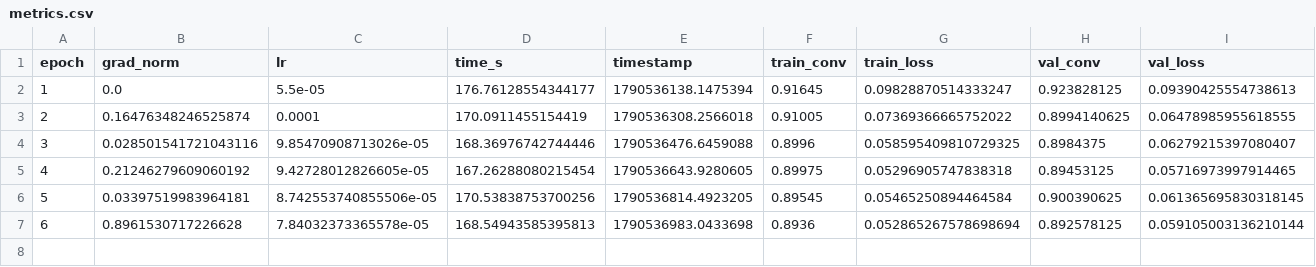
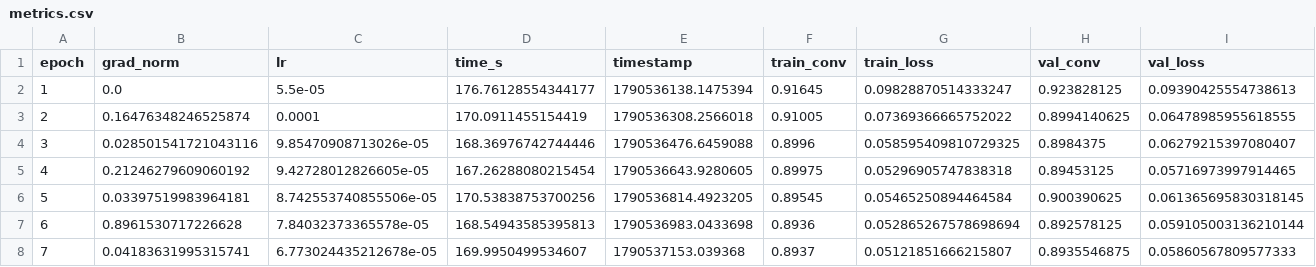
Before and after one commit to kondshk/adaptive_gnn, a CSV file: results/interleaved_v2/metrics.csv, drawn as a sheet.

```diff
--- a/results/interleaved_v2/metrics.csv
+++ b/results/interleaved_v2/metrics.csv
@@ -7 +7,2 @@ epoch,grad_norm,lr,time_s,timestamp,train_conv,train_loss,val_conv,val_loss
 6,0.8961530717226628,7.84032373365578e-05,168.54943585395813,1790536983.0433698,0.8936,0.052865267578698694,0.892578125,0.059105003136210144
+7,0.04183631995315741,6.773024435212678e-05,169.9950499534607,1790537153.039368,0.8937,0.05121851666215807,0.8935546875,0.05860567809577333
```
